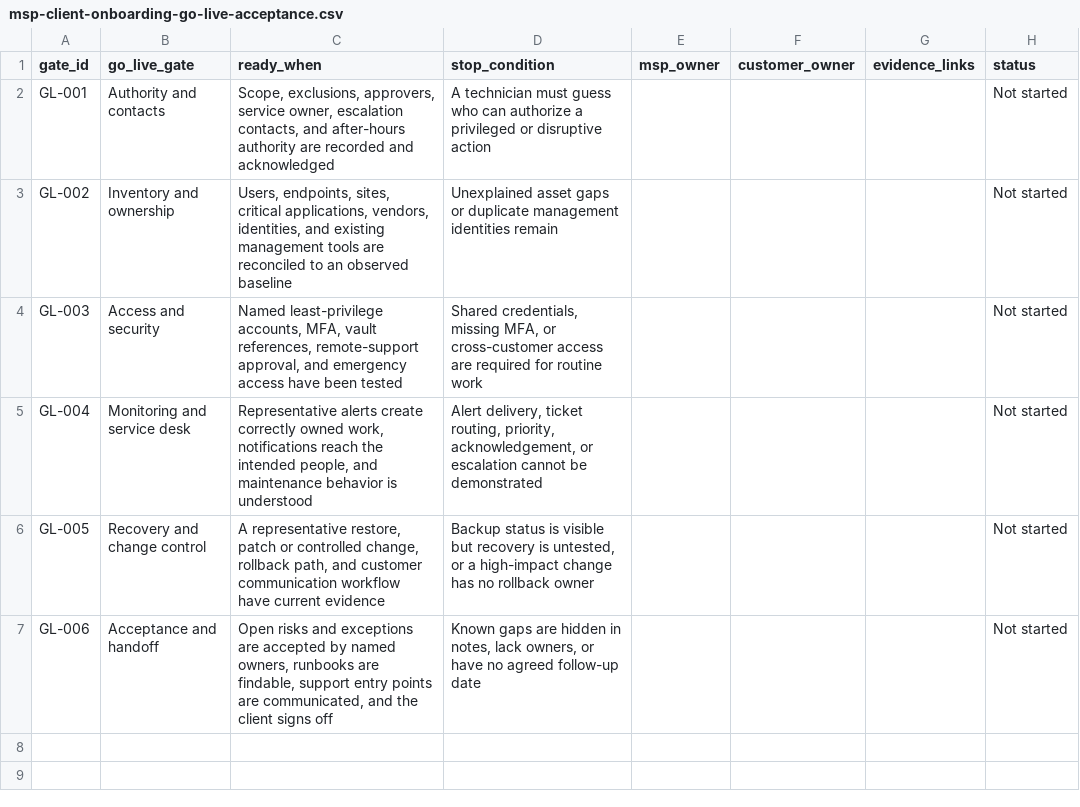
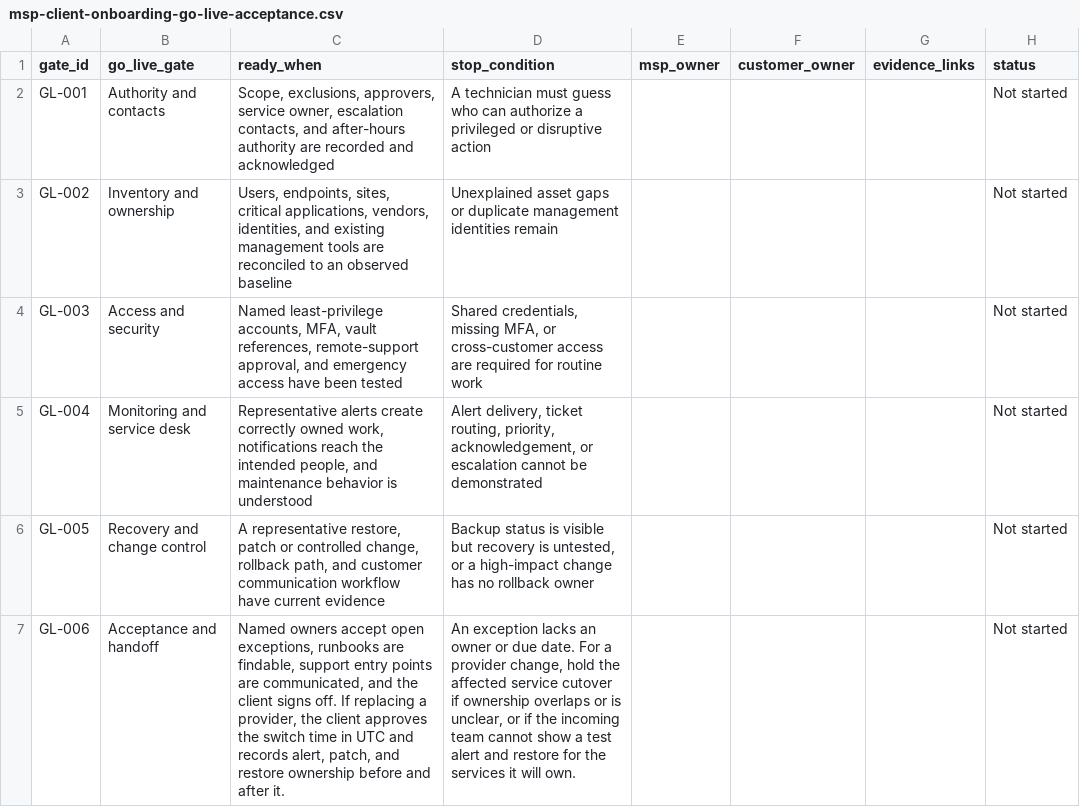
Before and after one commit to izikipizi/nizlo-msp-operations-resources, a CSV file: docs/templates/msp-client-onboarding-go-live-acceptance.csv, drawn as a sheet; only a part is shown; the diff names each change by its address in the sheet, - before the commit and + after, or states it on an @@ line.

```diff
--- a/docs/templates/msp-client-onboarding-go-live-acceptance.csv
+++ b/docs/templates/msp-client-onboarding-go-live-acceptance.csv
-C7 (ready_when): Open risks and exceptions are accepted by named owners, runbooks are findable, support entry points are communicated, and the client signs off
+C7 (ready_when): Named owners accept open exceptions, runbooks are findable, support entry points are communicated, and the client signs off. If replacing a provider, the client approves the switch time in UTC and records alert, patch, and restore ownership before and after it.
-D7 (stop_condition): Known gaps are hidden in notes, lack owners, or have no agreed follow-up date
+D7 (stop_condition): An exception lacks an owner or due date. For a provider change, hold the affected service cutover if ownership overlaps or is unclear, or if the incoming team cannot show a test alert and restore for the services it will own.
```
Also changed, not shown: 3 other files.
